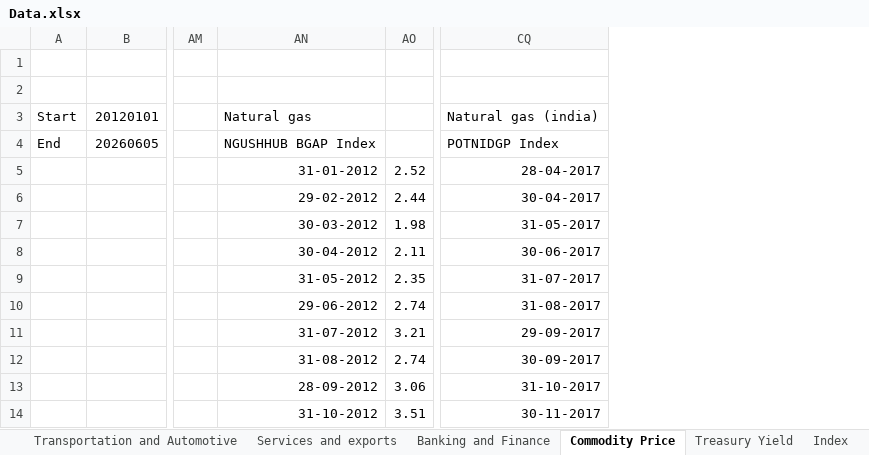
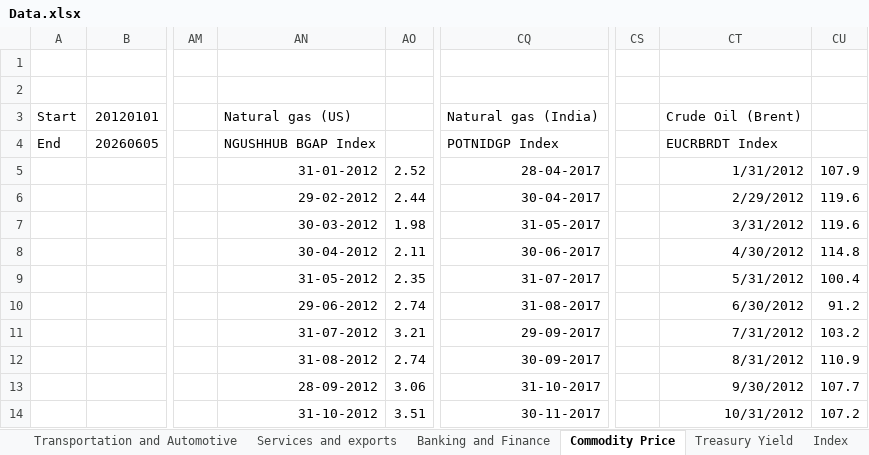
Before and after one commit to sevenalpharesearch-debug/Economic-Quarterly-Dashboard, an Excel workbook: Data.xlsx, sheet Commodity Price, drawn as a sheet; only a part is shown, gaps mark what is left out; values as stored, in another font and other column widths than the file's, no borders; the diff names each change by its address in the sheet, - before the commit and + after, or states it on an @@ line.

```diff
--- a/Data.xlsx (sheet Commodity Price)
+++ b/Data.xlsx (sheet Commodity Price)
+column CS, empty
+column CT, rows 3-14: Crude Oil (Brent) | EUCRBRDT Index | 1/31/2012 | 2/29/2012 | 3/31/2012 | 4/30/2012 | 5/31/2012 | 6/30/2012 | 7/31/2012 | 8/31/2012 | 9/30/2012 | 10/31/2012
+column CU, rows 5-14: 107.9 | 119.6 | 119.6 | 114.8 | 100.4 | 91.2 | 103.2 | 110.9 | 107.7 | 107.2
-AN3: Natural gas
+AN3: Natural gas (US)
-CQ3: Natural gas (india)
+CQ3: Natural gas (India)
```
Also changed, not shown: sheet Transportation and Automotive, 10 other files.
